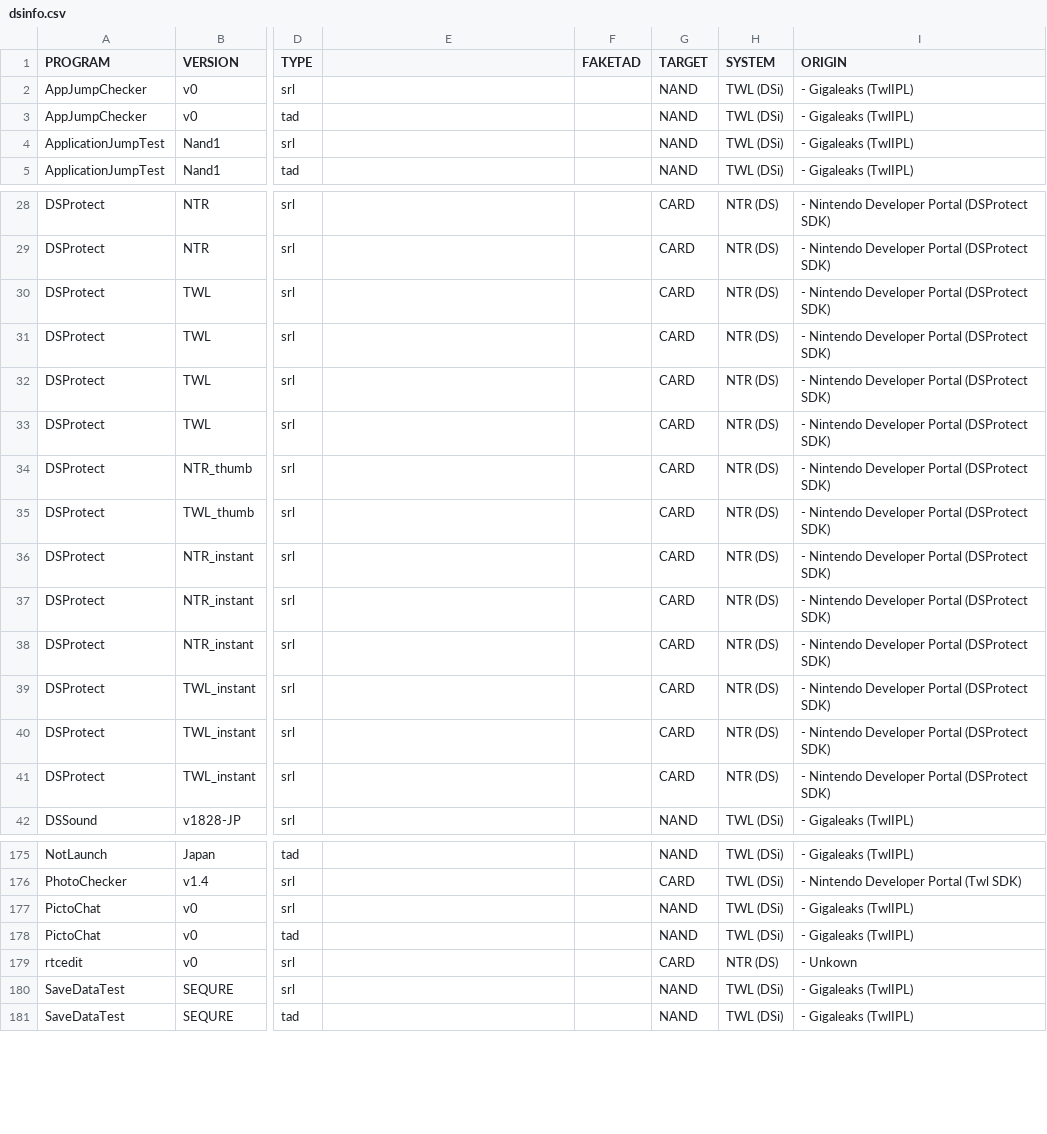
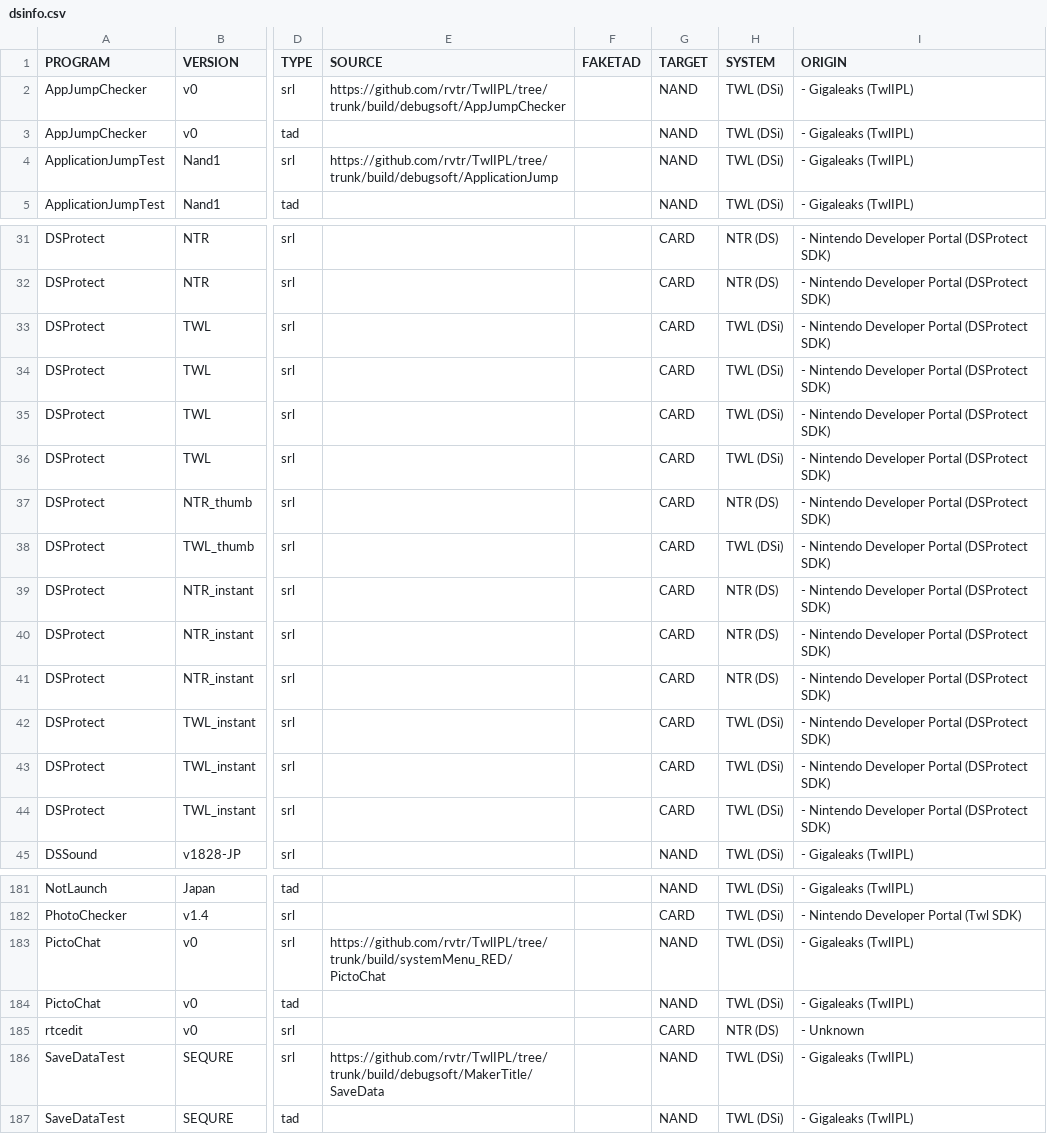
Before and after one commit to rvtr/rmc_website, a CSV file: _data/dsinfo.csv, drawn as a sheet; only a part is shown, gaps mark what is left out; addresses are those after the commit; the diff covers the shown part only; the diff names each change by its address in the sheet, - before the commit and + after, or states it on an @@ line.

```diff
--- a/_data/dsinfo.csv
+++ b/_data/dsinfo.csv
-E1: (empty)
+E1: SOURCE
-E2 (SOURCE): (empty)
+E2 (SOURCE): https://github.com/rvtr/TwlIPL/tree/trunk/build/debugsoft/AppJumpChecker
-E4 (SOURCE): (empty)
+E4 (SOURCE): https://github.com/rvtr/TwlIPL/tree/trunk/build/debugsoft/ApplicationJump
-H33:H36 (SYSTEM): NTR (DS)
+H33:H36 (SYSTEM): TWL (DSi)
-H38 (SYSTEM): NTR (DS)
+H38 (SYSTEM): TWL (DSi)
-H42:H44 (SYSTEM): NTR (DS)
+H42:H44 (SYSTEM): TWL (DSi)
-E183 (SOURCE): (empty)
+E183 (SOURCE): https://github.com/rvtr/TwlIPL/tree/trunk/build/systemMenu_RED/PictoChat
-I185 (ORIGIN): - Unkown
+I185 (ORIGIN): - Unknown
-E186 (SOURCE): (empty)
+E186 (SOURCE): https://github.com/rvtr/TwlIPL/tree/trunk/build/debugsoft/MakerTitle/SaveData
```
Also changed, not shown: 13 added rows, 2 removed rows, 2 moved rows and 15 edited cells elsewhere in this file, 33 other files.
